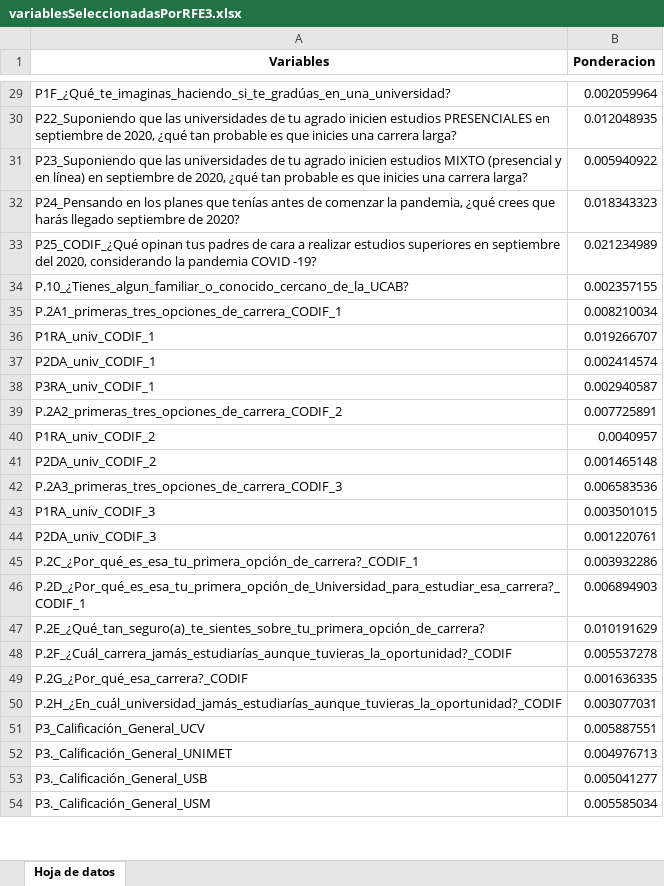
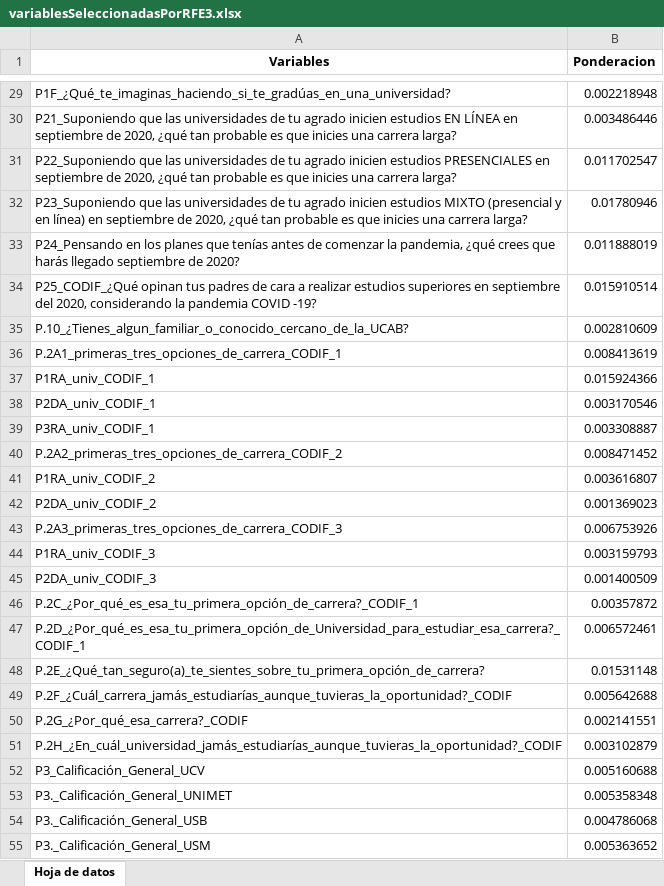
Before and after one commit to david-monroy/sistema-aid, an Excel workbook: sistemaaid/variablesSeleccionadasPorRFE3.xlsx, sheet Hoja de datos, drawn as a sheet; only a part is shown, gaps mark what is left out; values as stored, in another font and other column widths than the file's, no borders; addresses are those after the commit; the diff covers the shown part only; the diff names each change by its address in the sheet, - before the commit and + after, or states it on an @@ line.

```diff
--- a/sistemaaid/variablesSeleccionadasPorRFE3.xlsx (sheet Hoja de datos)
+++ b/sistemaaid/variablesSeleccionadasPorRFE3.xlsx (sheet Hoja de datos)
-B29 (Ponderacion): 0.002059964
+B29 (Ponderacion): 0.002218948
+row 30: P21_Suponiendo que las universidades de tu agrado inicien estudios EN LÍNEA en septiembre de 2020, ¿qué tan probable es que inicies una carrera larga? | 0.003486446
-B31 (Ponderacion): 0.012048935
+B31 (Ponderacion): 0.011702547
-B32 (Ponderacion): 0.005940922
+B32 (Ponderacion): 0.01780946
-B33 (Ponderacion): 0.018343323
+B33 (Ponderacion): 0.011888019
-B34 (Ponderacion): 0.021234989
+B34 (Ponderacion): 0.015910514
-B35 (Ponderacion): 0.002357155
+B35 (Ponderacion): 0.002810609
-B36 (Ponderacion): 0.008210034
+B36 (Ponderacion): 0.008413619
-B37 (Ponderacion): 0.019266707
+B37 (Ponderacion): 0.015924366
-B38 (Ponderacion): 0.002414574
+B38 (Ponderacion): 0.003170546
-B39 (Ponderacion): 0.002940587
+B39 (Ponderacion): 0.003308887
-B40 (Ponderacion): 0.007725891
+B40 (Ponderacion): 0.008471452
-B41 (Ponderacion): 0.0040957
+B41 (Ponderacion): 0.003616807
-B42 (Ponderacion): 0.001465148
+B42 (Ponderacion): 0.001369023
-B43 (Ponderacion): 0.006583536
+B43 (Ponderacion): 0.006753926
-B44 (Ponderacion): 0.003501015
+B44 (Ponderacion): 0.003159793
-B45 (Ponderacion): 0.001220761
+B45 (Ponderacion): 0.001400509
-B46 (Ponderacion): 0.003932286
+B46 (Ponderacion): 0.00357872
-B47 (Ponderacion): 0.006894903
+B47 (Ponderacion): 0.006572461
-B48 (Ponderacion): 0.010191629
+B48 (Ponderacion): 0.01531148
-B49 (Ponderacion): 0.005537278
+B49 (Ponderacion): 0.005642688
-B50 (Ponderacion): 0.001636335
+B50 (Ponderacion): 0.002141551
-B51 (Ponderacion): 0.003077031
+B51 (Ponderacion): 0.003102879
-B52 (Ponderacion): 0.005887551
+B52 (Ponderacion): 0.005160688
-B53 (Ponderacion): 0.004976713
+B53 (Ponderacion): 0.005358348
-B54 (Ponderacion): 0.005041277
+B54 (Ponderacion): 0.004786068
-B55 (Ponderacion): 0.005585034
+B55 (Ponderacion): 0.005363652
```
Also changed, not shown: 18 added rows, 19 removed rows and 218 edited cells elsewhere in this sheet, 2 other files.
